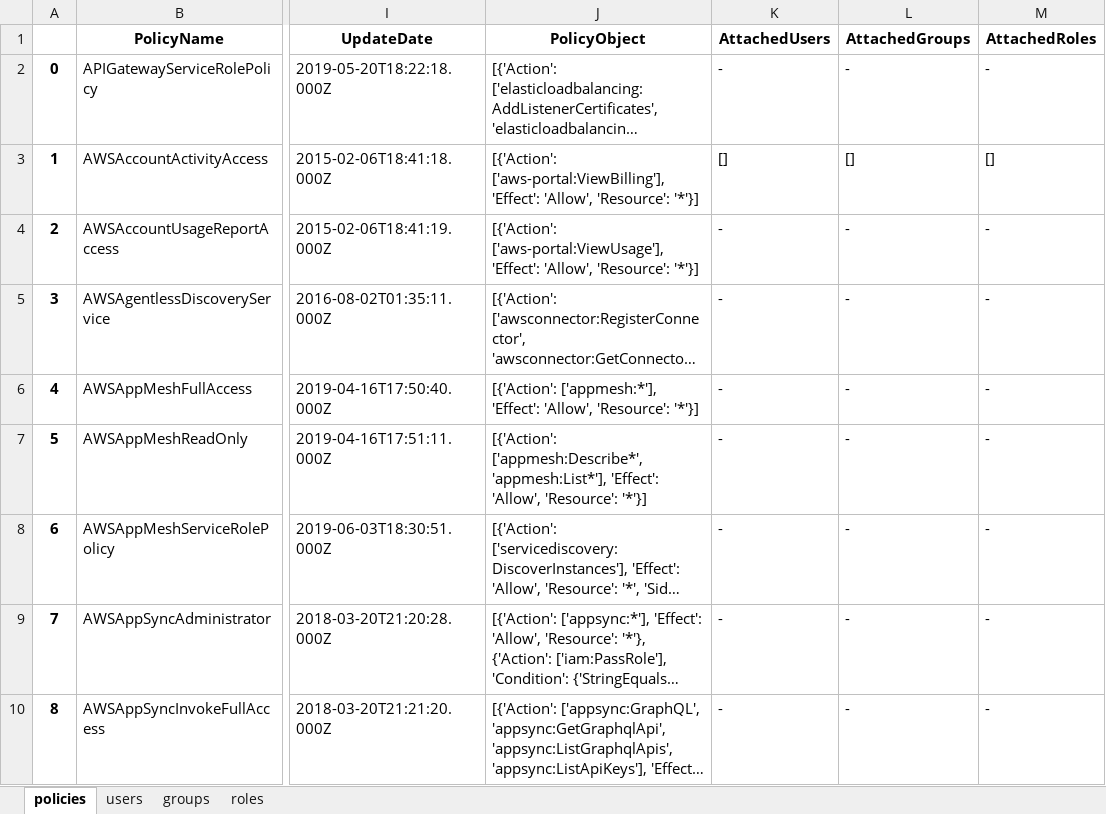
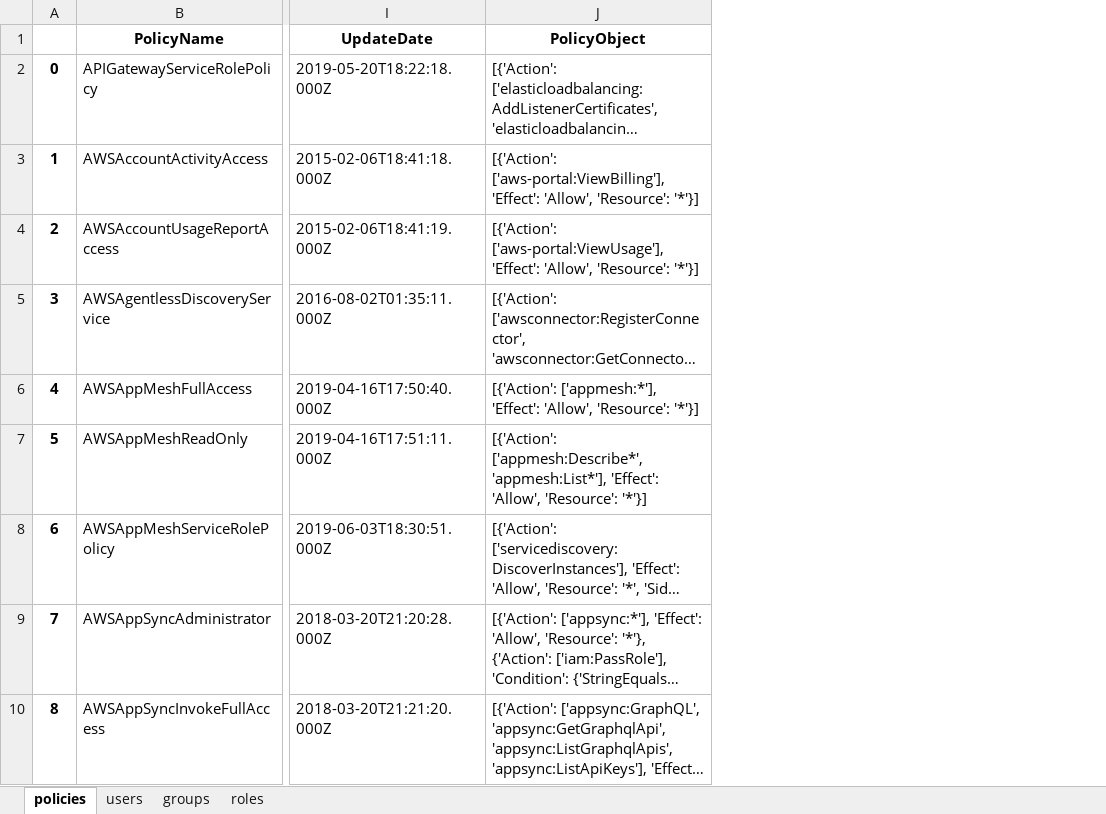
Before and after one commit to utwente-scs/misdet-code, an Excel workbook: collector/example/iam_policy_data_2021-03-26_14:11.xlsx, sheet policies, drawn as a sheet; only a part is shown, gaps mark what is left out; long unchanged cells end in …; values as stored, in another font and other column widths than the file's, no borders; the diff names each change by its address in the sheet, - before the commit and + after, or states it on an @@ line.

Commit message:
Add new example of collected data

```diff
--- a/collector/example/iam_policy_data_2021-03-26_14:11.xlsx (sheet policies)
+++ b/collector/example/iam_policy_data_2021-03-26_14:11.xlsx (sheet policies)
-column K (AttachedUsers), rows 2-10: - | [] | - | - | - | - | - | - | -
-column L (AttachedGroups), rows 2-10: - | [] | - | - | - | - | - | - | -
-column M (AttachedRoles), rows 2-10: - | [] | - | - | - | - | - | - | -
```
Also changed, not shown: 1 other file.
